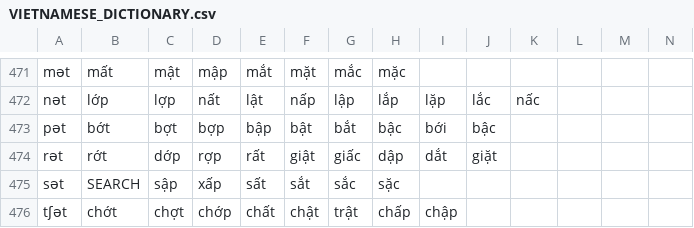
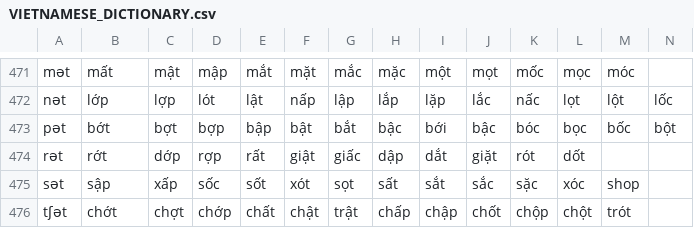
Before and after one commit to tomuhedspi/hackBKserver, a CSV file: resources/csv/VIETNAMESE_DICTIONARY.csv, drawn as a sheet; only a part is shown, gaps mark what is left out; the diff covers the shown part only; the diff names each change by its address in the sheet, - before the commit and + after, or states it on an @@ line.

```diff
--- a/resources/csv/VIETNAMESE_DICTIONARY.csv
+++ b/resources/csv/VIETNAMESE_DICTIONARY.csv
-I471: (empty)
+I471: một
-J471: (empty)
+J471: mọt
-K471: (empty)
+K471: mốc
-L471: (empty)
+L471: mọc
-M471: (empty)
+M471: móc
-D472: nất
+D472: lót
-L472: (empty)
+L472: lọt
-M472: (empty)
+M472: lột
-N472: (empty)
+N472: lốc
-K473: (empty)
+K473: bóc
-L473: (empty)
+L473: bọc
-M473: (empty)
+M473: bốc
-N473: (empty)
+N473: bột
-K474: (empty)
+K474: rót
-L474: (empty)
+L474: dốt
-B475: SEARCH
+B475: sập
-C475: sập
+C475: xấp
-D475: xấp
+D475: sốc
-E475: sất
+E475: sốt
-F475: sắt
+F475: xót
-G475: sắc
+G475: sọt
-H475: sặc
+H475: sất
-I475: (empty)
+I475: sắt
-J475: (empty)
+J475: sắc
-K475: (empty)
+K475: sặc
-L475: (empty)
+L475: xóc
-M475: (empty)
+M475: shop
-J476: (empty)
+J476: chốt
-K476: (empty)
+K476: chộp
-L476: (empty)
+L476: chột
-M476: (empty)
+M476: trót
```
Also changed, not shown: 46 edited cells elsewhere in this file.
